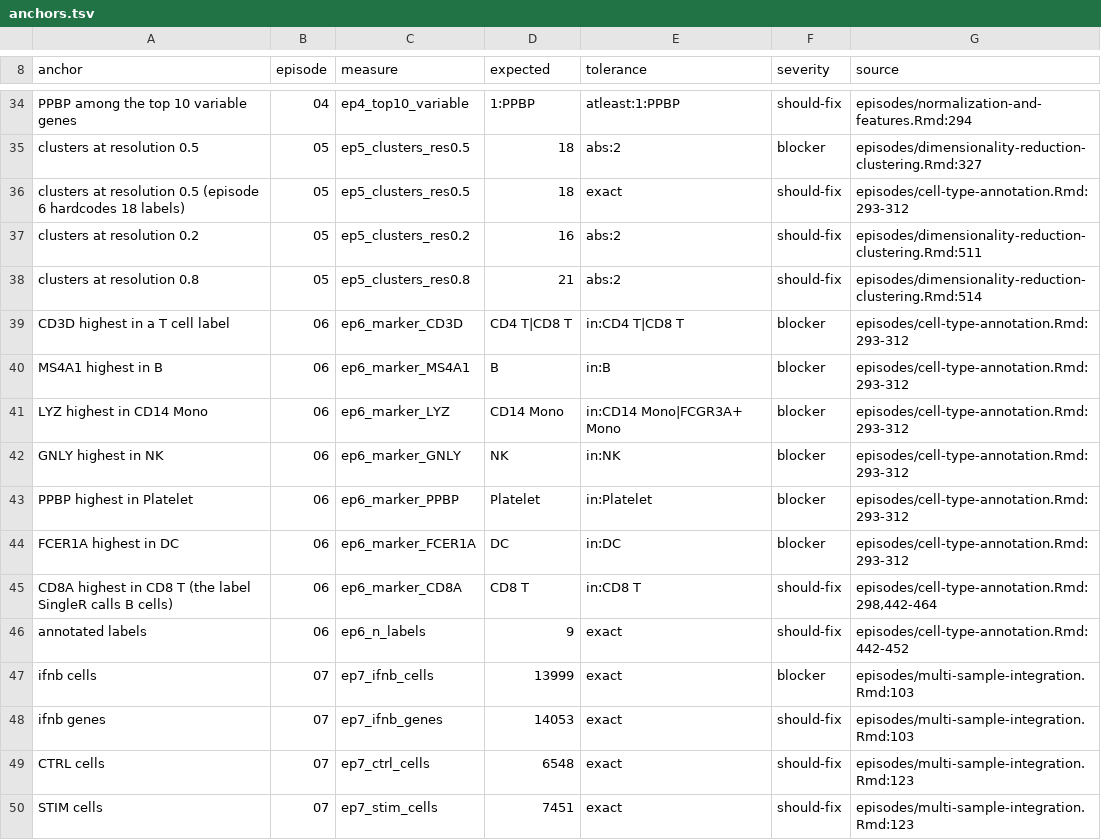
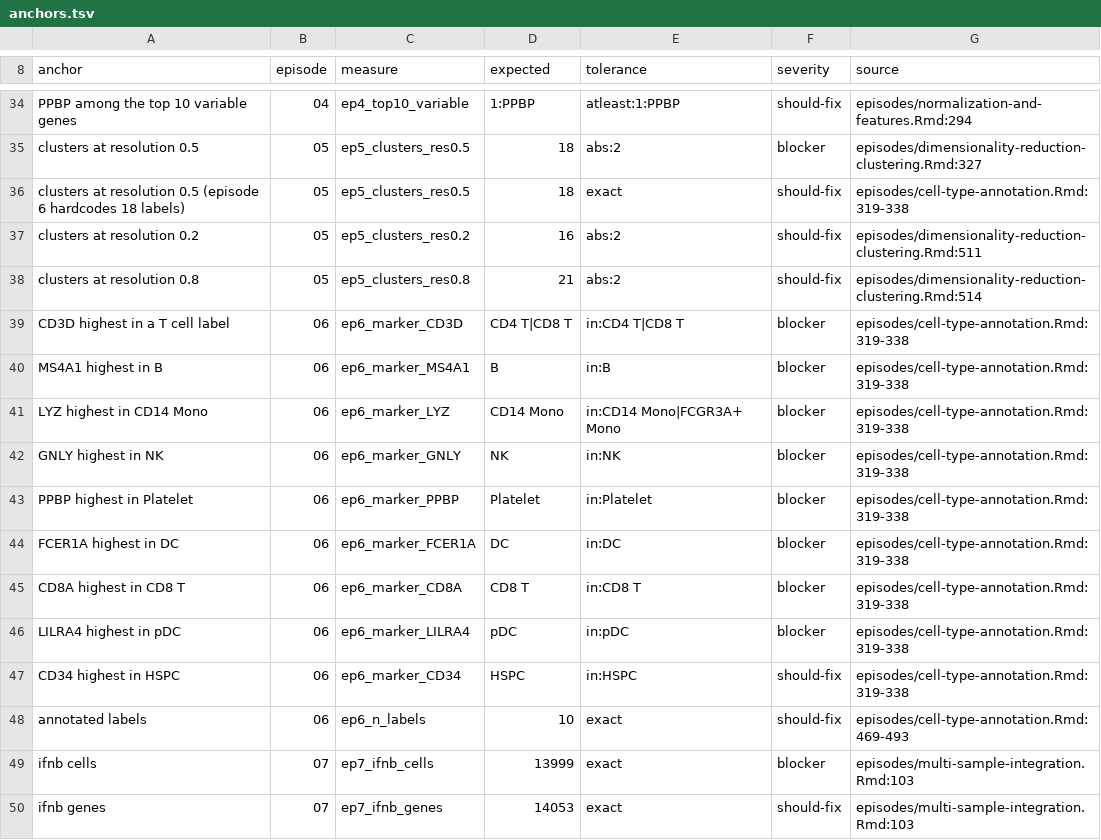
Before and after one commit to rcac-bioinformatics/singlecell-rnaseq, a TSV file: negishi-run/anchors.tsv, drawn as a sheet; only a part is shown, gaps mark what is left out; the shorter side is filled out with more unchanged rows.

```diff
--- a/negishi-run/anchors.tsv
+++ b/negishi-run/anchors.tsv
@@ -35,13 +35,15 @@ PPBP among the top 10 variable genes	04	ep4_top10_variable	1:PPBP	atleast:1:PPBP
 clusters at resolution 0.5	05	ep5_clusters_res0.5	18	abs:2	blocker	episodes/dimensionality-reduction-clustering.Rmd:327
-clusters at resolution 0.5 (episode 6 hardcodes 18 labels)	05	ep5_clusters_res0.5	18	exact	should-fix	episodes/cell-type-annotation.Rmd:293-312
+clusters at resolution 0.5 (episode 6 hardcodes 18 labels)	05	ep5_clusters_res0.5	18	exact	should-fix	episodes/cell-type-annotation.Rmd:319-338
 clusters at resolution 0.2	05	ep5_clusters_res0.2	16	abs:2	should-fix	episodes/dimensionality-reduction-clustering.Rmd:511
 clusters at resolution 0.8	05	ep5_clusters_res0.8	21	abs:2	should-fix	episodes/dimensionality-reduction-clustering.Rmd:514
-CD3D highest in a T cell label	06	ep6_marker_CD3D	CD4 T|CD8 T	in:CD4 T|CD8 T	blocker	episodes/cell-type-annotation.Rmd:293-312
-MS4A1 highest in B	06	ep6_marker_MS4A1	B	in:B	blocker	episodes/cell-type-annotation.Rmd:293-312
-LYZ highest in CD14 Mono	06	ep6_marker_LYZ	CD14 Mono	in:CD14 Mono|FCGR3A+ Mono	blocker	episodes/cell-type-annotation.Rmd:293-312
-GNLY highest in NK	06	ep6_marker_GNLY	NK	in:NK	blocker	episodes/cell-type-annotation.Rmd:293-312
-PPBP highest in Platelet	06	ep6_marker_PPBP	Platelet	in:Platelet	blocker	episodes/cell-type-annotation.Rmd:293-312
-FCER1A highest in DC	06	ep6_marker_FCER1A	DC	in:DC	blocker	episodes/cell-type-annotation.Rmd:293-312
-CD8A highest in CD8 T (the label SingleR calls B cells)	06	ep6_marker_CD8A	CD8 T	in:CD8 T	should-fix	episodes/cell-type-annotation.Rmd:298,442-464
-annotated labels	06	ep6_n_labels	9	exact	should-fix	episodes/cell-type-annotation.Rmd:442-452
+CD3D highest in a T cell label	06	ep6_marker_CD3D	CD4 T|CD8 T	in:CD4 T|CD8 T	blocker	episodes/cell-type-annotation.Rmd:319-338
+MS4A1 highest in B	06	ep6_marker_MS4A1	B	in:B	blocker	episodes/cell-type-annotation.Rmd:319-338
+LYZ highest in CD14 Mono	06	ep6_marker_LYZ	CD14 Mono	in:CD14 Mono|FCGR3A+ Mono	blocker	episodes/cell-type-annotation.Rmd:319-338
+GNLY highest in NK	06	ep6_marker_GNLY	NK	in:NK	blocker	episodes/cell-type-annotation.Rmd:319-338
+PPBP highest in Platelet	06	ep6_marker_PPBP	Platelet	in:Platelet	blocker	episodes/cell-type-annotation.Rmd:319-338
+FCER1A highest in DC	06	ep6_marker_FCER1A	DC	in:DC	blocker	episodes/cell-type-annotation.Rmd:319-338
+CD8A highest in CD8 T	06	ep6_marker_CD8A	CD8 T	in:CD8 T	blocker	episodes/cell-type-annotation.Rmd:319-338
+LILRA4 highest in pDC	06	ep6_marker_LILRA4	pDC	in:pDC	blocker	episodes/cell-type-annotation.Rmd:319-338
+CD34 highest in HSPC	06	ep6_marker_CD34	HSPC	in:HSPC	should-fix	episodes/cell-type-annotation.Rmd:319-338
+annotated labels	06	ep6_n_labels	10	exact	should-fix	episodes/cell-type-annotation.Rmd:469-493
 ifnb cells	07	ep7_ifnb_cells	13999	exact	blocker	episodes/multi-sample-integration.Rmd:103
```
Also changed, not shown: 5 other files.
